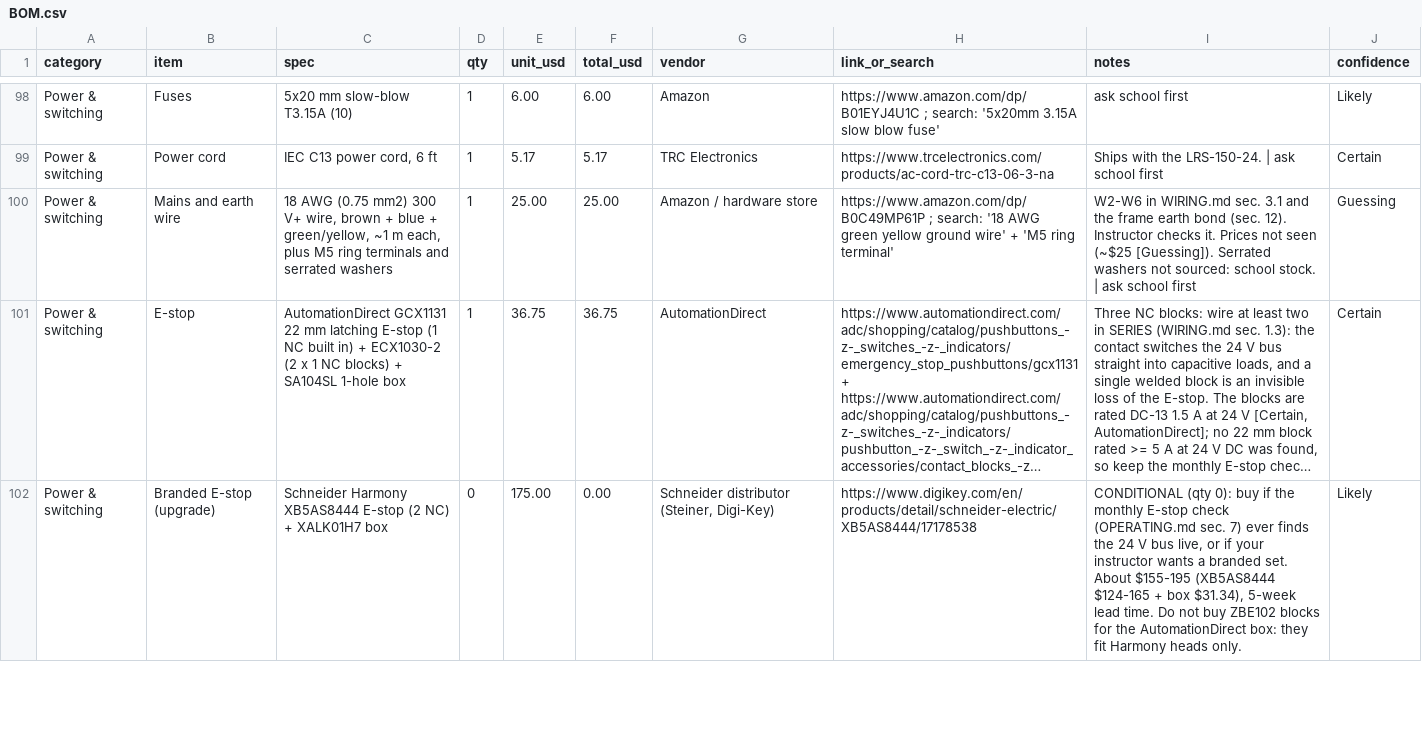
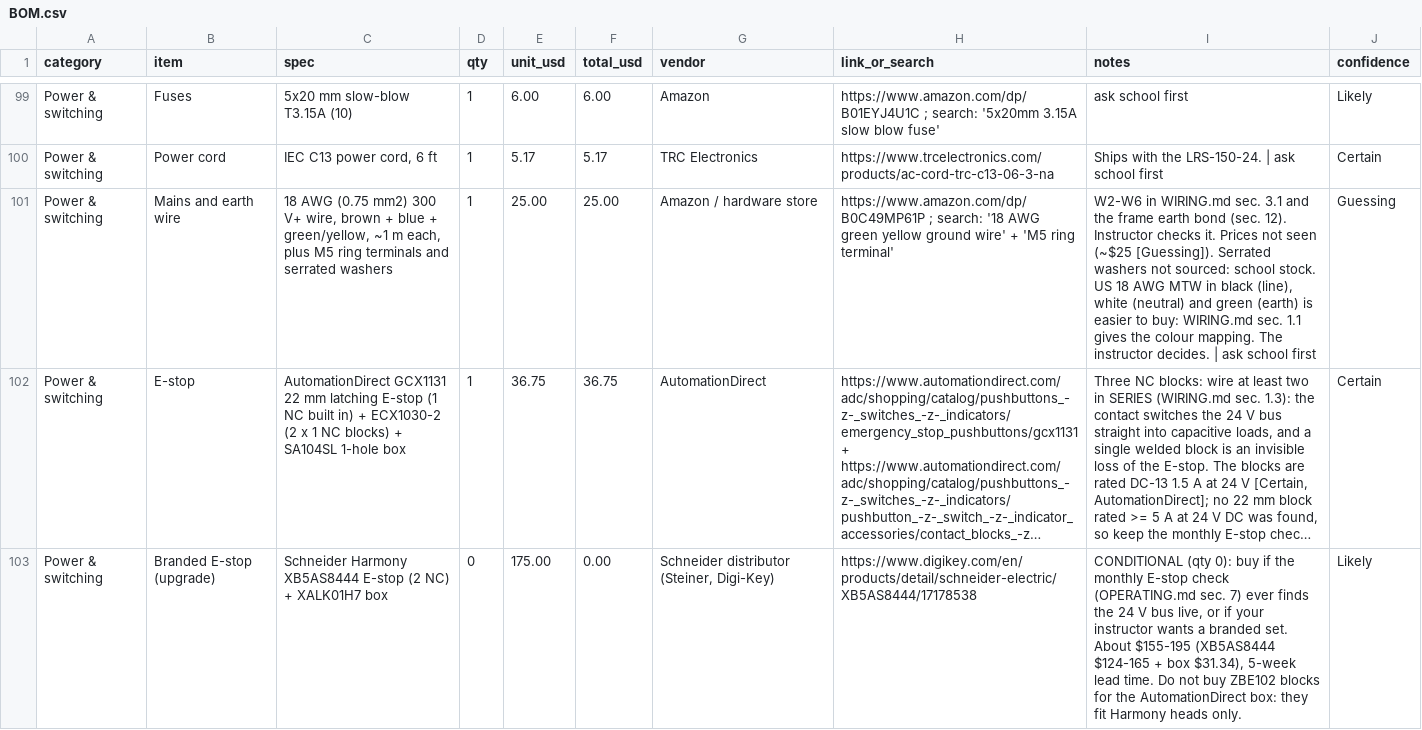
Before and after one commit to Icevyy14/codex, a CSV file: psa-slab-scanner/docs/BOM.csv, drawn as a sheet; only a part is shown, gaps mark what is left out; long unchanged cells end in …; addresses are those after the commit; the diff covers the shown part only; the diff names each change by its address in the sheet, - before the commit and + after, or states it on an @@ line.

```diff
--- a/psa-slab-scanner/docs/BOM.csv
+++ b/psa-slab-scanner/docs/BOM.csv
-I101 (notes): …school stock. | ask…
+I101 (notes): …school stock. US 18 AWG MTW in black (line), white (neutral) and green (earth) is easier to buy: WIRING.md sec. 1.1 gives the colour mapping. The instructor decides. | ask…
```
Also changed, not shown: 1 added row and 31 edited cells elsewhere in this file.
